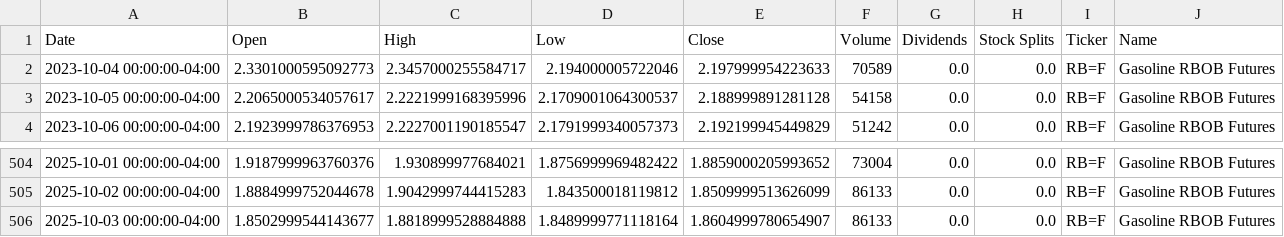
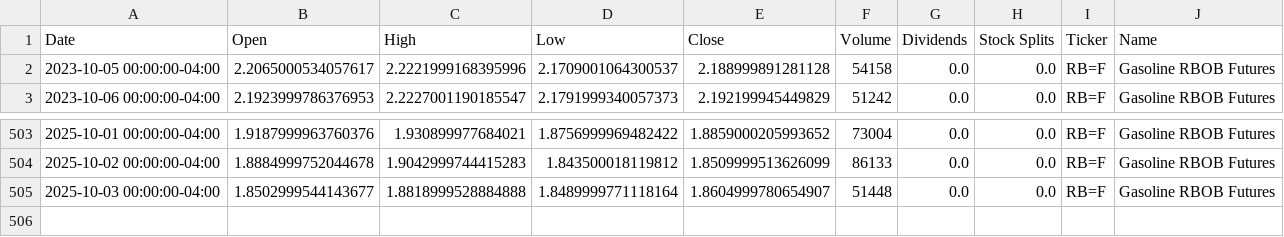
Before and after one commit to dylanmcd0/energy-analysis, a CSV file: data/financial/yfinance/RB_F.csv, drawn as a sheet; only a part is shown, gaps mark what is left out.

```diff
--- a/data/financial/yfinance/RB_F.csv
+++ b/data/financial/yfinance/RB_F.csv
@@ -1,3 +1,2 @@
 Date,Open,High,Low,Close,Volume,Dividends,Stock Splits,Ticker,Name
-2023-10-04 00:00:00-04:00,2.3301000595092773,2.3457000255584717,2.194000005722046,2.197999954223633,70589,0.0,0.0,RB=F,Gasoline RBOB Futures
 2023-10-05 00:00:00-04:00,2.2065000534057617,2.2221999168395996,2.1709001064300537,2.188999891281128,54158,0.0,0.0,RB=F,Gasoline RBOB Futures
@@ -505,2 +504,2 @@ Date,Open,High,Low,Close,Volume,Dividends,Stock Splits,Ticker,Name
 2025-10-02 00:00:00-04:00,1.8884999752044678,1.9042999744415283,1.843500018119812,1.8509999513626099,86133,0.0,0.0,RB=F,Gasoline RBOB Futures
-2025-10-03 00:00:00-04:00,1.8502999544143677,1.8818999528884888,1.8489999771118164,1.8604999780654907,86133,0.0,0.0,RB=F,Gasoline RBOB Futures
+2025-10-03 00:00:00-04:00,1.8502999544143677,1.8818999528884888,1.8489999771118164,1.8604999780654907,51448,0.0,0.0,RB=F,Gasoline RBOB Futures
```
Also changed, not shown: data/financial/yfinance/BZ_F.csv, data/financial/yfinance/CL_F.csv, 15 other files.
